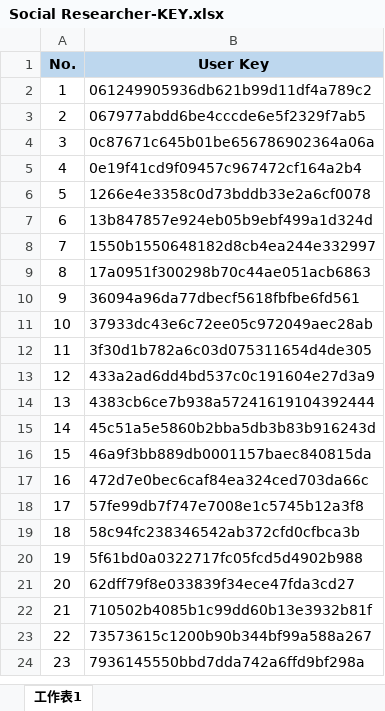
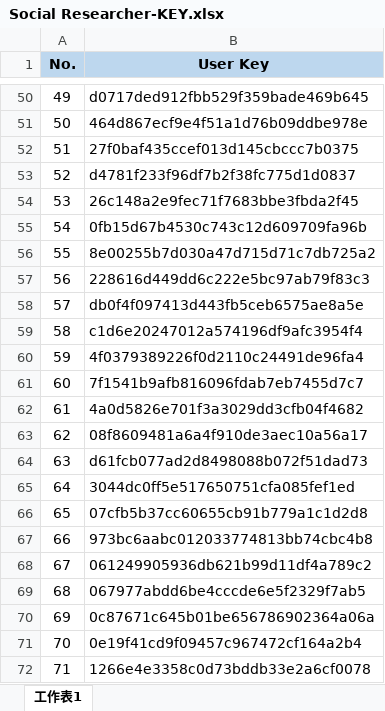
Before and after one commit to neilhuang01428/Fb_profile1, an Excel workbook: get_fb_info_from_social_buzz/Social Researcher-KEY.xlsx, sheet 工作表1, drawn as a sheet; only a part is shown, gaps mark what is left out; the shorter side is filled out with more unchanged rows; values as stored, in another font and other column widths than the file's, no borders; addresses are those after the commit; the diff covers the shown part only; the diff names each change by its address in the sheet, - before the commit and + after, or states it on an @@ line.

Commit message:
Update Social Researcher-KEY.xlsx

```diff
--- a/get_fb_info_from_social_buzz/Social Researcher-KEY.xlsx (sheet 工作表1)
+++ b/get_fb_info_from_social_buzz/Social Researcher-KEY.xlsx (sheet 工作表1)
+row 50: 49 | d0717ded912fbb529f359bade469b645
+row 51: 50 | 464d867ecf9e4f51a1d76b09ddbe978e
+row 52: 51 | 27f0baf435ccef013d145cbccc7b0375
+row 53: 52 | d4781f233f96df7b2f38fc775d1d0837
+row 54: 53 | 26c148a2e9fec71f7683bbe3fbda2f45
+row 55: 54 | 0fb15d67b4530c743c12d609709fa96b
+row 56: 55 | 8e00255b7d030a47d715d71c7db725a2
+row 57: 56 | 228616d449dd6c222e5bc97ab79f83c3
+row 58: 57 | db0f4f097413d443fb5ceb6575ae8a5e
+row 59: 58 | c1d6e20247012a574196df9afc3954f4
+row 60: 59 | 4f0379389226f0d2110c24491de96fa4
+row 61: 60 | 7f1541b9afb816096fdab7eb7455d7c7
+row 62: 61 | 4a0d5826e701f3a3029dd3cfb04f4682
+row 63: 62 | 08f8609481a6a4f910de3aec10a56a17
+row 64: 63 | d61fcb077ad2d8498088b072f51dad73
+row 65: 64 | 3044dc0ff5e517650751cfa085fef1ed
+row 66: 65 | 07cfb5b37cc60655cb91b779a1c1d2d8
+row 67: 66 | 973bc6aabc012033774813bb74cbc4b8
@@ column A (No.) renumbered between rows 68 and 161 @@
```
Also changed, not shown: 61 added rows elsewhere in this sheet.
